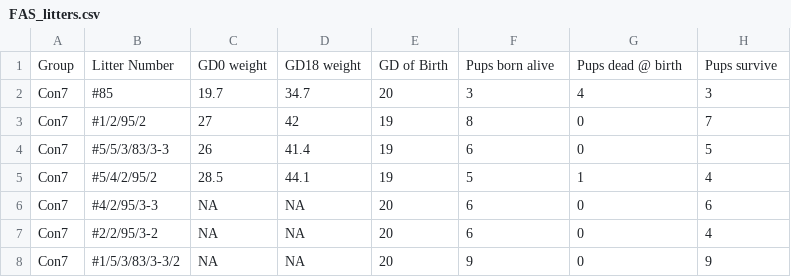
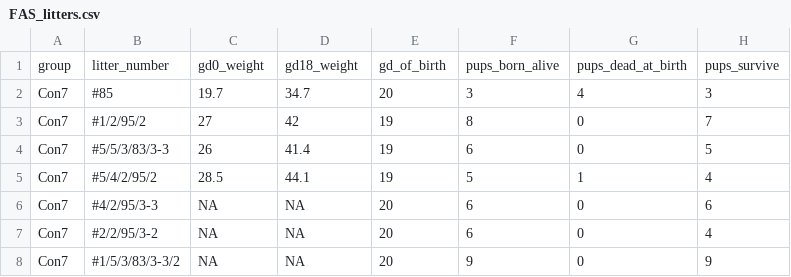
Before and after one commit to quinnra3/data_wrangling_i, a CSV file: data/FAS_litters.csv, drawn as a sheet; only a part is shown; removed rows and columns are numbered as before the commit, all else as after; the diff names each change by its address in the sheet, - before the commit and + after, or states it on an @@ line.

Commit message:
data manipulation - lecture

```diff
--- a/data/FAS_litters.csv
+++ b/data/FAS_litters.csv
-row 1: Group | Litter Number | GD0 weight | GD18 weight | GD of Birth | Pups born alive | Pups dead @ birth | Pups survive
+row 1: group | litter_number | gd0_weight | gd18_weight | gd_of_birth | pups_born_alive | pups_dead_at_birth | pups_survive
```
Also changed, not shown: data/FAS_pups.csv, 3 other files.
